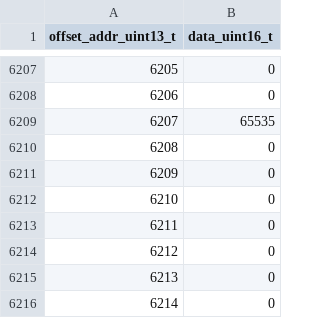
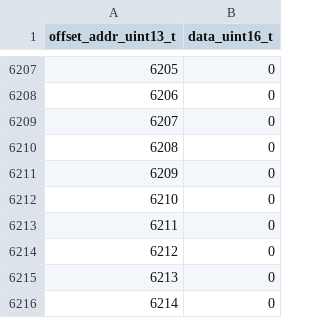
Before and after one commit to xifu-irap/fpasim-fw, a CSV file: simu/data/fpasim/mux_squid/mux_squid_tf.csv, drawn as a sheet; only a part is shown, gaps mark what is left out.

```diff
--- a/simu/data/fpasim/mux_squid/mux_squid_tf.csv
+++ b/simu/data/fpasim/mux_squid/mux_squid_tf.csv
@@ -6208,3 +6208,3 @@ offset_addr_uint13_t;data_uint16_t
 6206;0
-6207;65535
+6207;0
 6208;0
```
Also changed, not shown: 3 other files.
